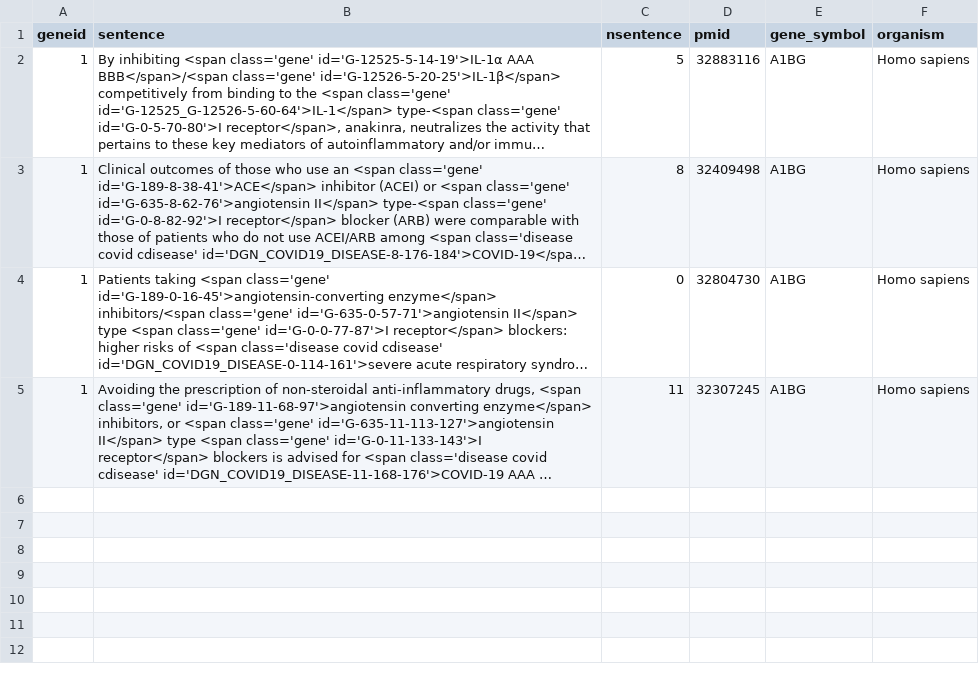
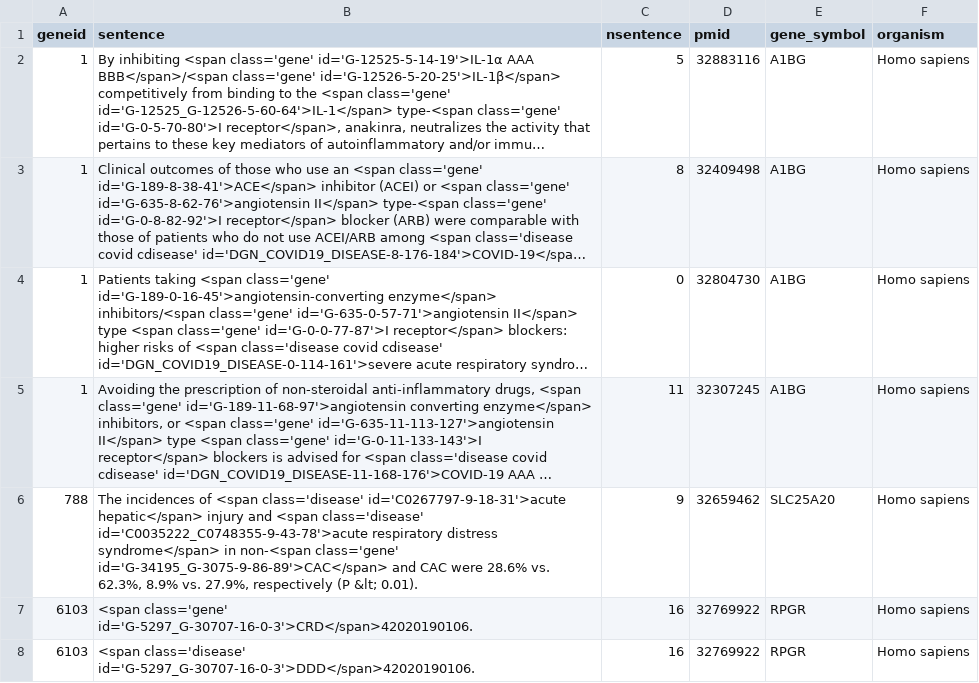
Before and after one commit to cjwang0318/Preprocessing, a TSV file: gene_evidences.tsv, drawn as a sheet; long unchanged cells end in …; the diff names each change by its address in the sheet, - before the commit and + after, or states it on an @@ line.

Commit message:
add a filter function if sentence without gene or disease in the NER preprocessing program

```diff
--- a/gene_evidences.tsv
+++ b/gene_evidences.tsv
+row 6: 788 | The incidences of <span class='disease' id='C0267797-9-18-31'>acute hepatic</span> injury and <span class='disease' id='C0035222_C0748355-9-43-78'>acute respiratory distress syndrome</span> in non-<span class='gene' id='G-34195_G-3075-9-86-89'>CAC</span> and CAC were 28.6% vs. 62.3%, 8.9% vs. 27.9%, respectively (P &lt; 0.01). | 9 | 32659462 | SLC25A20 | Homo sapiens
+row 7: 6103 | <span class='gene' id='G-5297_G-30707-16-0-3'>CRD</span>42020190106. | 16 | 32769922 | RPGR | Homo sapiens
+row 8: 6103 | <span class='disease' id='G-5297_G-30707-16-0-3'>DDD</span>42020190106. | 16 | 32769922 | RPGR | Homo sapiens
```
Also changed, not shown: 1 other file.
